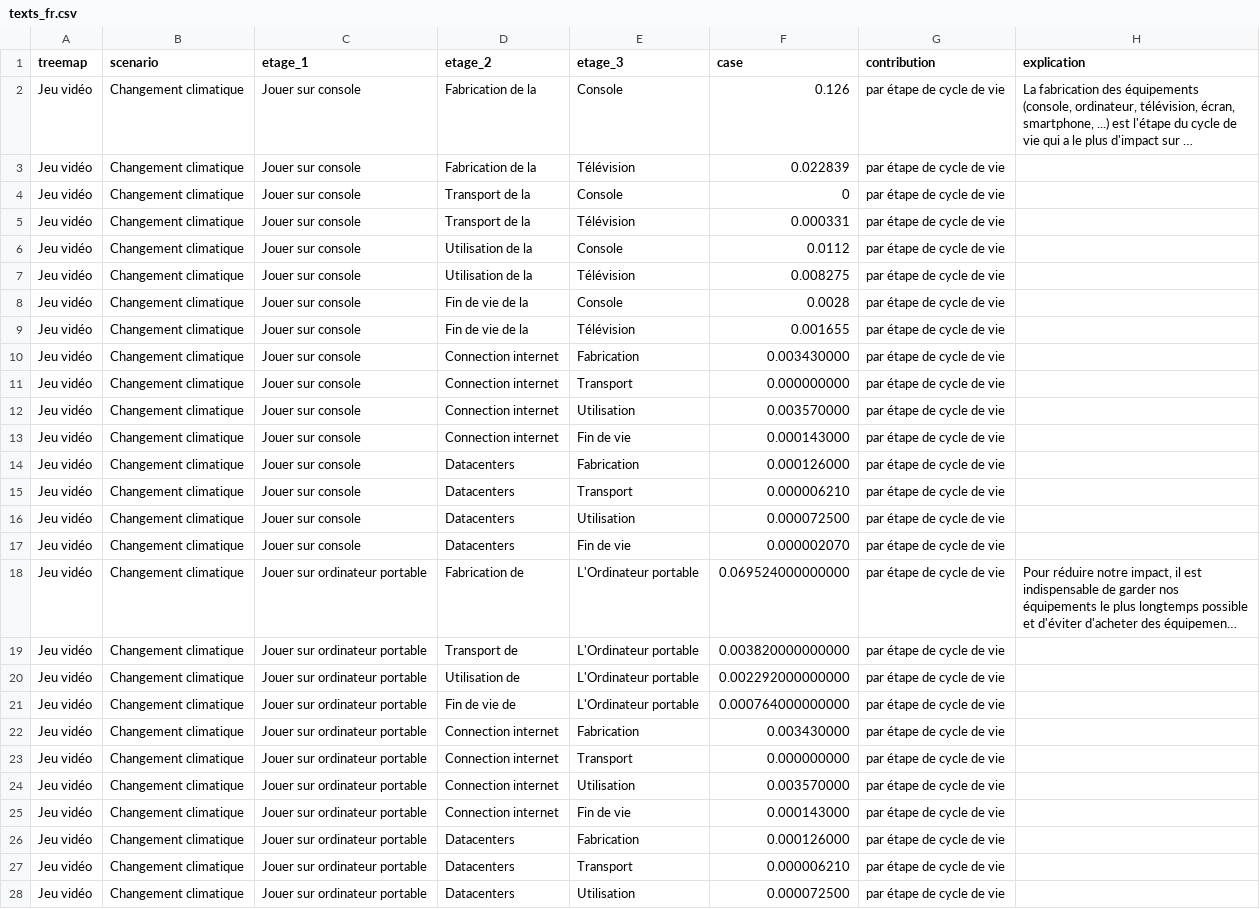
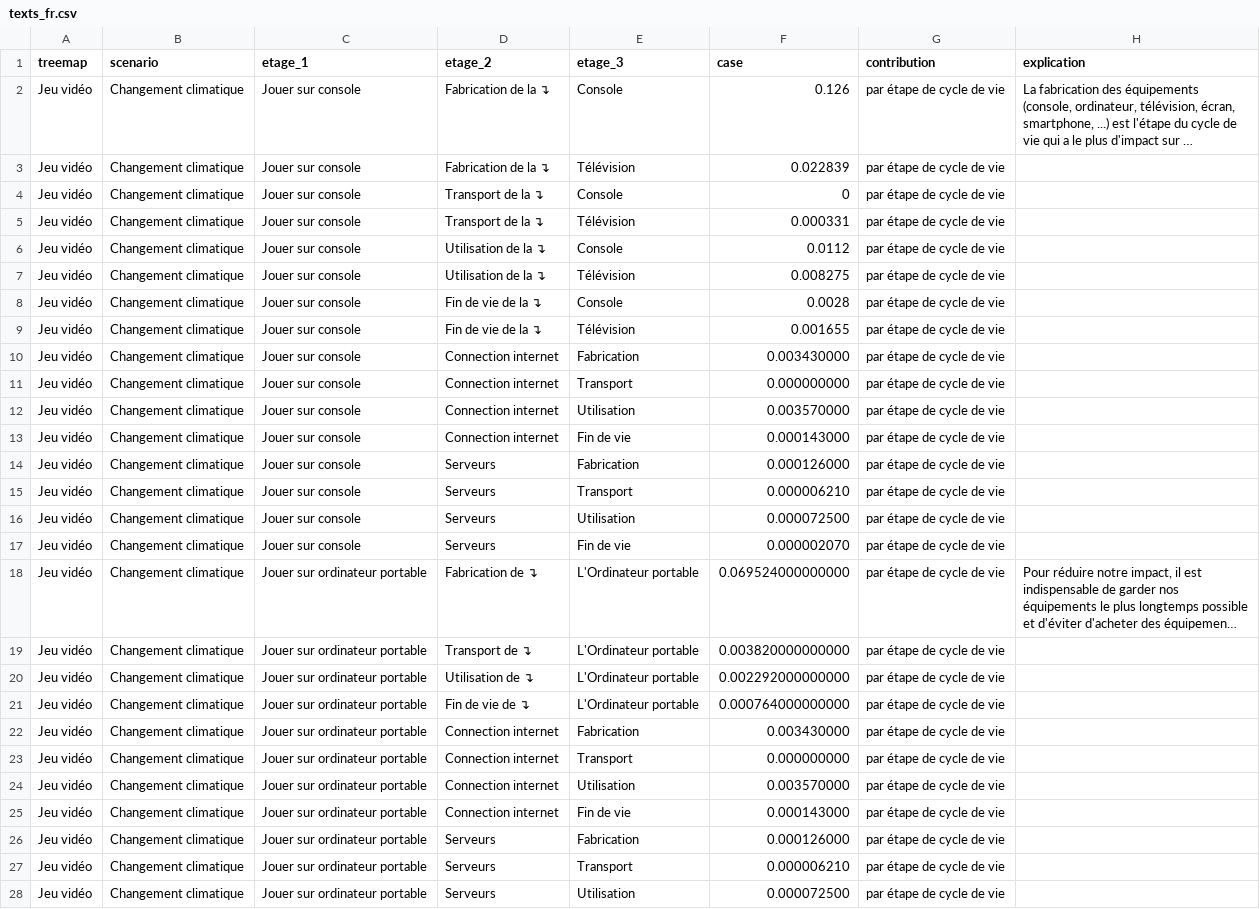
Before and after one commit to Lesuu/planete-jeux-comparaison, a CSV file: treemap/data/texts_fr.csv, drawn as a sheet; only a part is shown; long unchanged cells end in …; the diff covers the shown part only; the diff names each change by its address in the sheet, - before the commit and + after, or states it on an @@ line.

```diff
--- a/treemap/data/texts_fr.csv
+++ b/treemap/data/texts_fr.csv
-D2:D3 (etage_2): Fabrication de la
+D2:D3 (etage_2): Fabrication de la ↴
-D4:D5 (etage_2): Transport de la
+D4:D5 (etage_2): Transport de la ↴
-D6:D7 (etage_2): Utilisation de la
+D6:D7 (etage_2): Utilisation de la ↴
-D8:D9 (etage_2): Fin de vie de la
+D8:D9 (etage_2): Fin de vie de la ↴
-D14:D17 (etage_2): Datacenters
+D14:D17 (etage_2): Serveurs
-D18 (etage_2): Fabrication de
+D18 (etage_2): Fabrication de ↴
-D19 (etage_2): Transport de
+D19 (etage_2): Transport de ↴
-D20 (etage_2): Utilisation de
+D20 (etage_2): Utilisation de ↴
-D21 (etage_2): Fin de vie de
+D21 (etage_2): Fin de vie de ↴
-D26:D28 (etage_2): Datacenters
+D26:D28 (etage_2): Serveurs
```
Also changed, not shown: 113 edited cells elsewhere in this file, comparaison/data/meta_texts.csv, treemap/data/meta_texts.csv, 10 other files.
